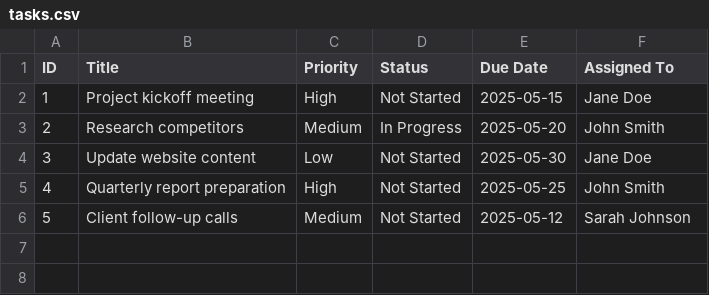
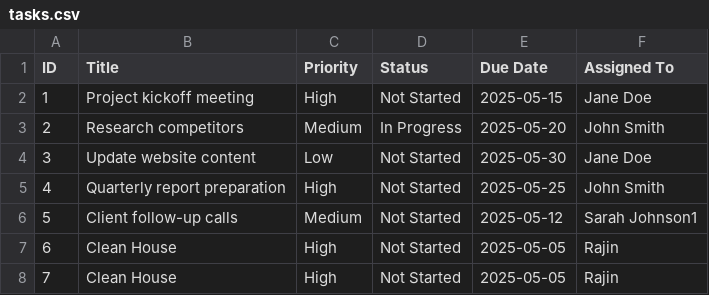
Before and after one commit to rajin4463/GO_CLI_TASK_TRACKER, a CSV file: tasks.csv, drawn as a sheet.

Commit message:
Add Task, write to csv file

```diff
--- a/tasks.csv
+++ b/tasks.csv
@@ -5,2 +5,4 @@ ID,Title,Priority,Status,Due Date,Assigned To
 4,Quarterly report preparation,High,Not Started,2025-05-25,John Smith
-5,Client follow-up calls,Medium,Not Started,2025-05-12,Sarah Johnson
+5,Client follow-up calls,Medium,Not Started,2025-05-12,Sarah Johnson1
+6,Clean House,High,Not Started,2025-05-05,Rajin
+7,Clean House,High,Not Started,2025-05-05,Rajin
```
Also changed, not shown: 9 other files.
